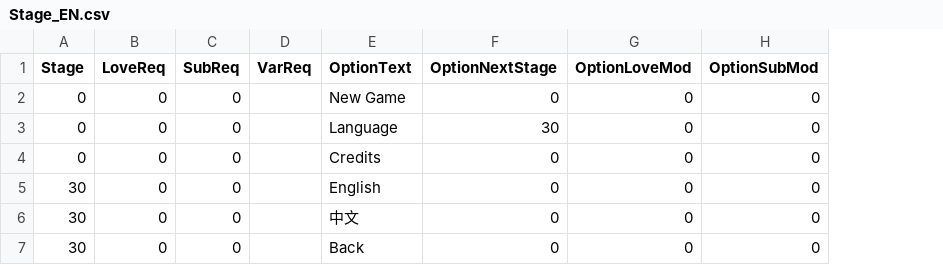
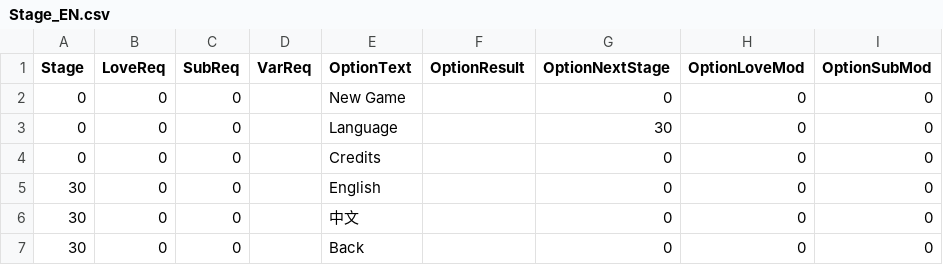
Before and after one commit to darkstriker9123-lgtm/BondageAcademy, a CSV file: C000_Intro/ChapterSelect/Stage_EN.csv, drawn as a sheet; only a part is shown; the diff names each change by its address in the sheet, - before the commit and + after, or states it on an @@ line.

```diff
--- a/C000_Intro/ChapterSelect/Stage_EN.csv
+++ b/C000_Intro/ChapterSelect/Stage_EN.csv
+column F (OptionResult), empty
```
Also changed, not shown: C000_Intro/ChapterSelect/Stage_CN.csv, 4 other files.
